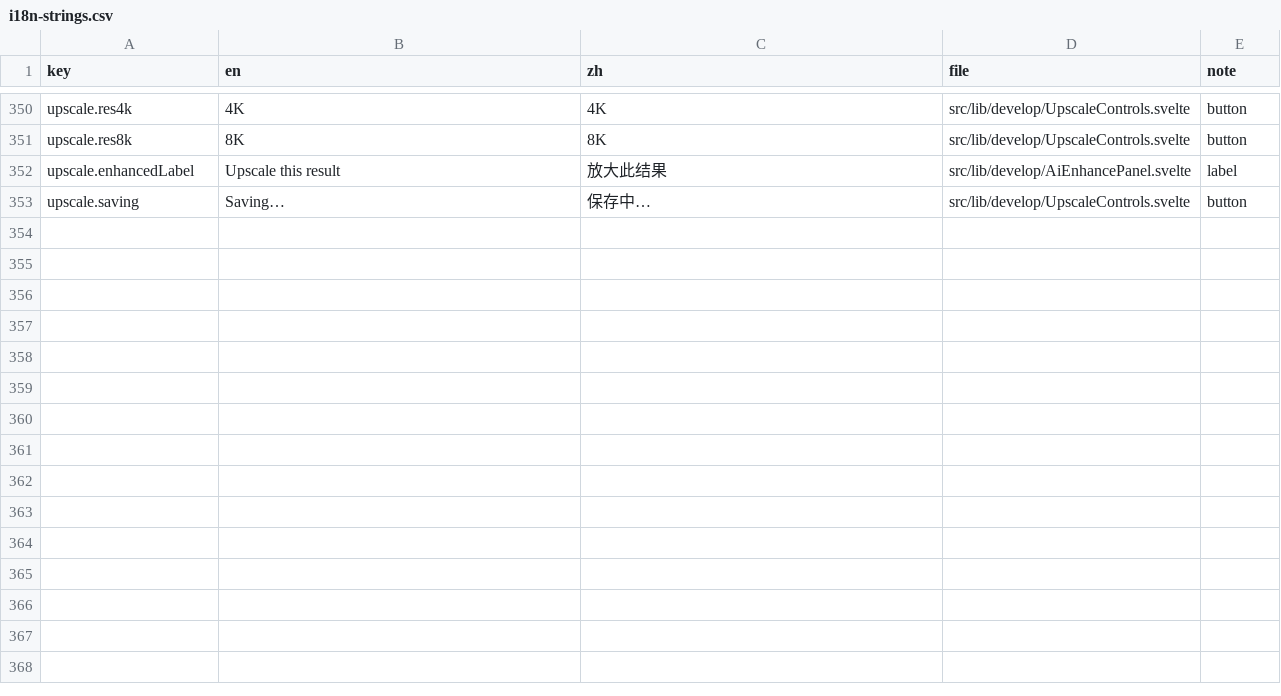
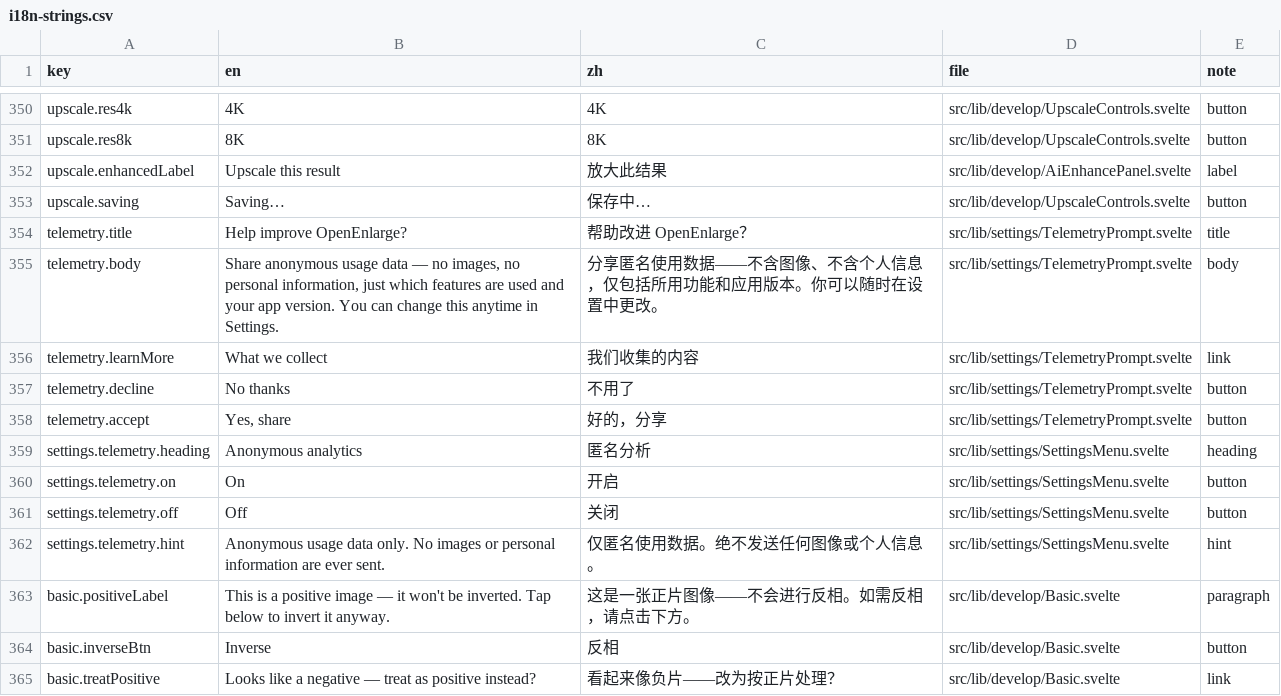
Before and after one commit to toonoumi/openenlarge, a CSV file: i18n-strings.csv, drawn as a sheet; only a part is shown, gaps mark what is left out; the diff names each change by its address in the sheet, - before the commit and + after, or states it on an @@ line.

```diff
--- a/i18n-strings.csv
+++ b/i18n-strings.csv
+row 354: telemetry.title | Help improve OpenEnlarge? | 帮助改进 OpenEnlarge？ | src/lib/settings/TelemetryPrompt.svelte | title
+row 355: telemetry.body | Share anonymous usage data — no images, no personal information, just which features are used and your app version. You can change this anytime in Settings. | 分享匿名使用数据——不含图像、不含个人信息，仅包括所用功能和应用版本。你可以随时在设置中更改。 | src/lib/settings/TelemetryPrompt.svelte | body
+row 356: telemetry.learnMore | What we collect | 我们收集的内容 | src/lib/settings/TelemetryPrompt.svelte | link
+row 357: telemetry.decline | No thanks | 不用了 | src/lib/settings/TelemetryPrompt.svelte | button
+row 358: telemetry.accept | Yes, share | 好的，分享 | src/lib/settings/TelemetryPrompt.svelte | button
+row 359: settings.telemetry.heading | Anonymous analytics | 匿名分析 | src/lib/settings/SettingsMenu.svelte | heading
+row 360: settings.telemetry.on | On | 开启 | src/lib/settings/SettingsMenu.svelte | button
+row 361: settings.telemetry.off | Off | 关闭 | src/lib/settings/SettingsMenu.svelte | button
+row 362: settings.telemetry.hint | Anonymous usage data only. No images or personal information are ever sent. | 仅匿名使用数据。绝不发送任何图像或个人信息。 | src/lib/settings/SettingsMenu.svelte | hint
+row 363: basic.positiveLabel | This is a positive image — it won't be inverted. Tap below to invert it anyway. | 这是一张正片图像——不会进行反相。如需反相，请点击下方。 | src/lib/develop/Basic.svelte | paragraph
+row 364: basic.inverseBtn | Inverse | 反相 | src/lib/develop/Basic.svelte | button
+row 365: basic.treatPositive | Looks like a negative — treat as positive instead? | 看起来像负片——改为按正片处理？ | src/lib/develop/Basic.svelte | link
```
Also changed, not shown: 1 other file.
